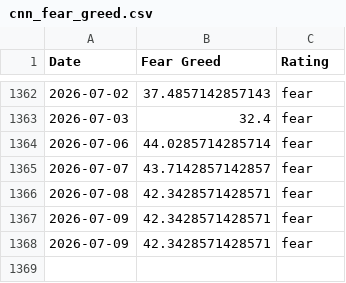
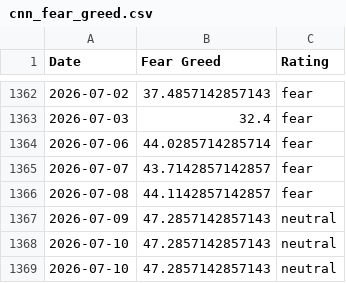
Before and after one commit to darrencjh8/fear-greed-data, a CSV file: datasets/cnn_fear_greed.csv, drawn as a sheet; only a part is shown, gaps mark what is left out.

```diff
--- a/datasets/cnn_fear_greed.csv
+++ b/datasets/cnn_fear_greed.csv
@@ -1365,4 +1365,5 @@ Date,Fear Greed,Rating
 2026-07-07,43.7142857142857,fear
-2026-07-08,42.3428571428571,fear
-2026-07-09,42.3428571428571,fear
-2026-07-09,42.3428571428571,fear
+2026-07-08,44.1142857142857,fear
+2026-07-09,47.2857142857143,neutral
+2026-07-10,47.2857142857143,neutral
+2026-07-10,47.2857142857143,neutral
```
Also changed, not shown: fear-greed.csv, 1 other file.
